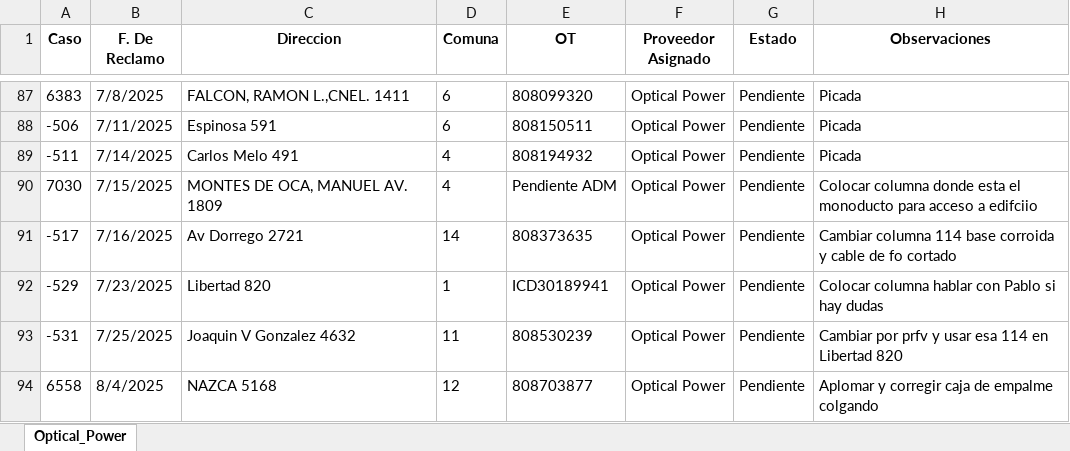
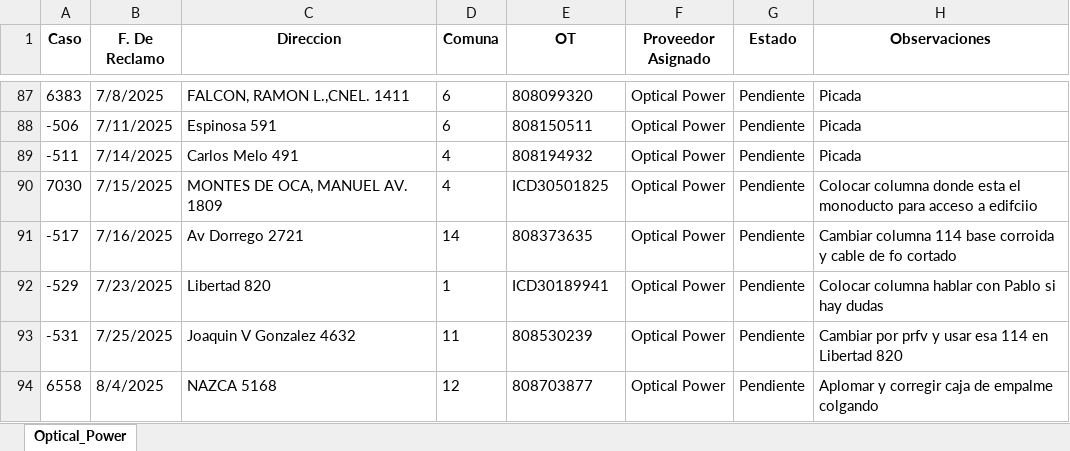
Before and after one commit to gestiondereclamosteco/opticalpower, an Excel workbook: mapa_interactivo_Optical_Power.xlsx, sheet Optical_Power, drawn as a sheet; only a part is shown, gaps mark what is left out; values as stored, in another font and other column widths than the file's, no borders; the diff names each change by its address in the sheet, - before the commit and + after, or states it on an @@ line.

Commit message:
🔄 Actualización automática del mapa (2025-08-26 21:26:55)

```diff
--- a/mapa_interactivo_Optical_Power.xlsx (sheet Optical_Power)
+++ b/mapa_interactivo_Optical_Power.xlsx (sheet Optical_Power)
-E90 (OT): Pendiente ADM
+E90 (OT): ICD30501825
```
Also changed, not shown: 1 other file.
